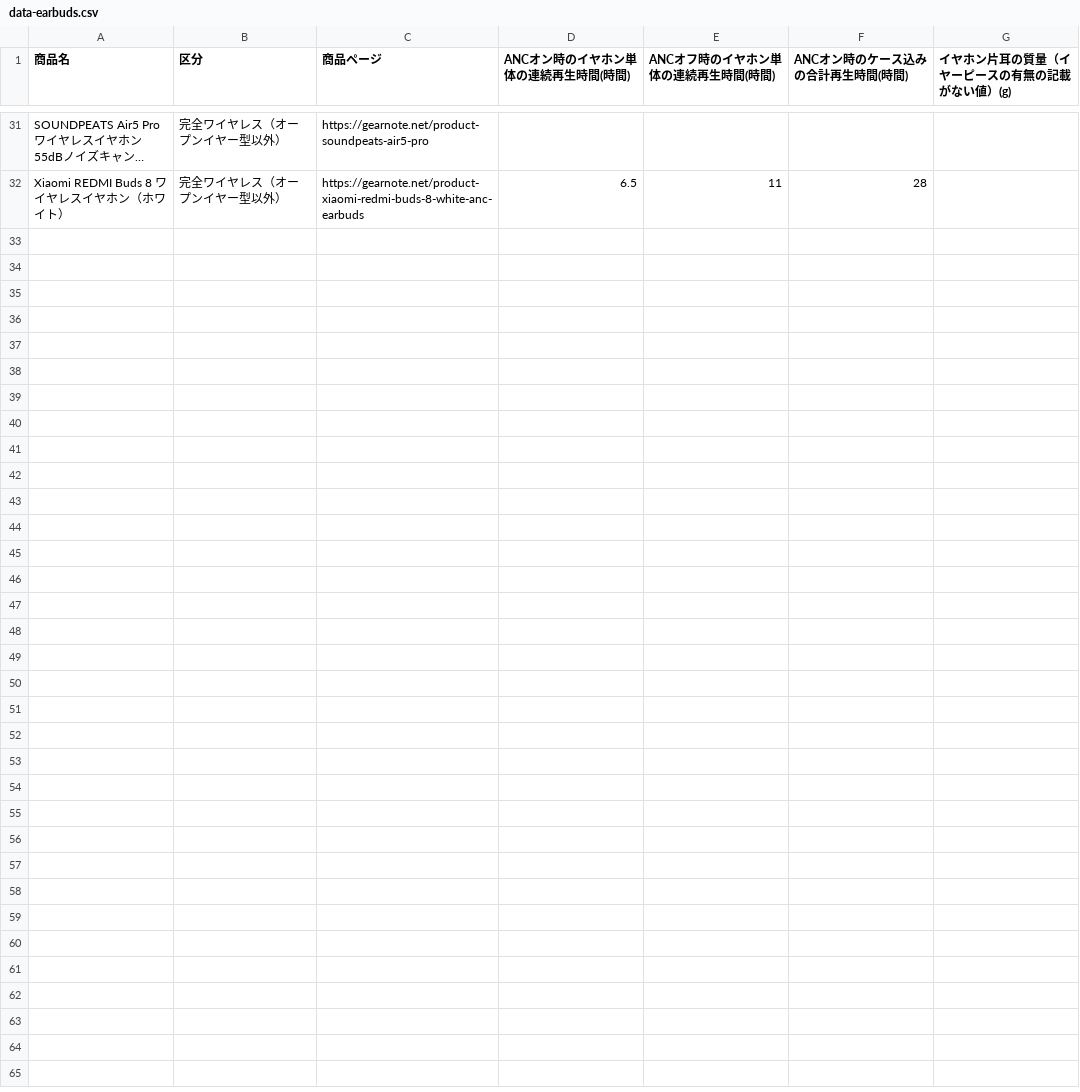
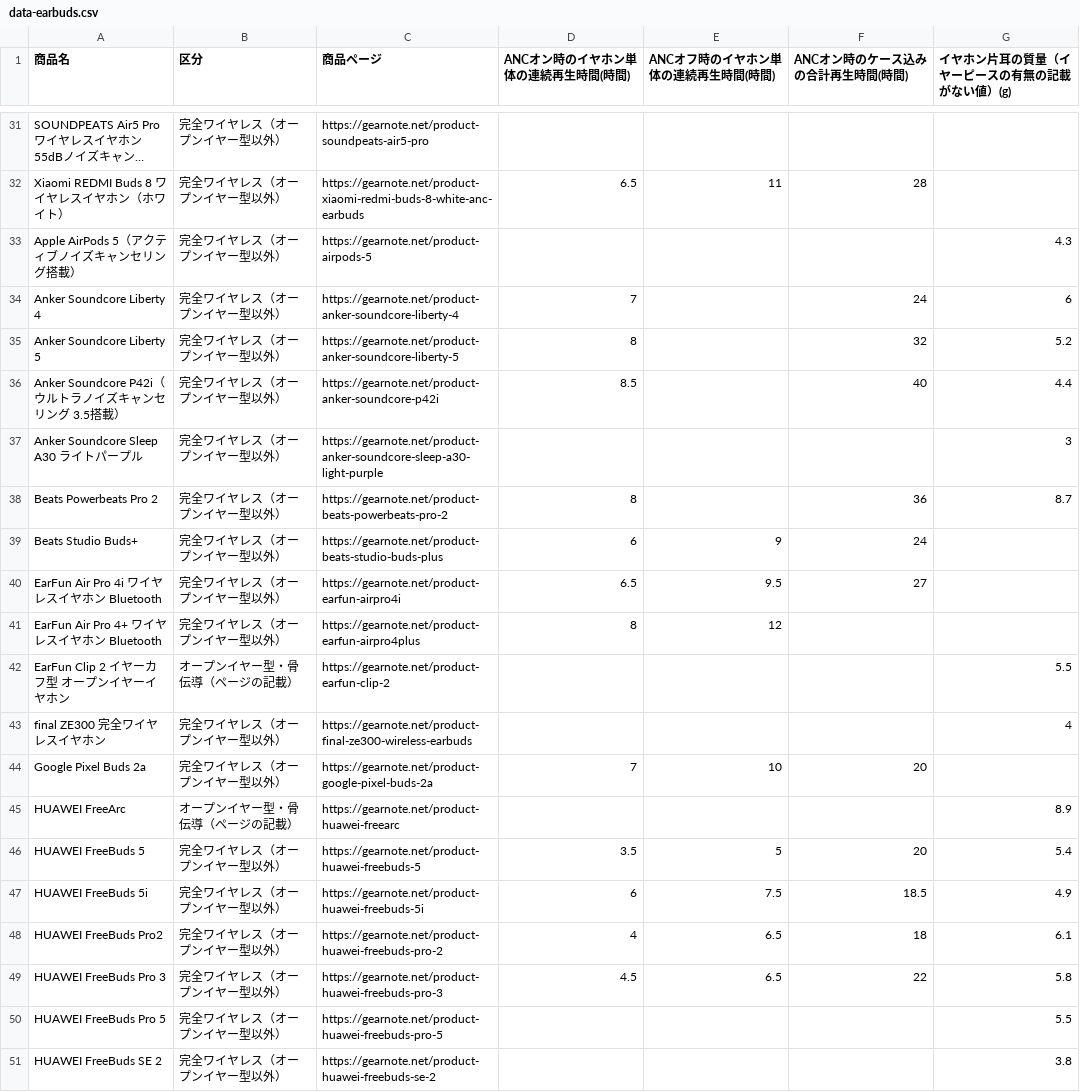
Before and after one commit to gearnote/gearnote-site, a CSV file: data-earbuds.csv, drawn as a sheet; only a part is shown, gaps mark what is left out; long unchanged cells end in …; the diff covers the shown part only; the diff names each change by its address in the sheet, - before the commit and + after, or states it on an @@ line.

Commit message:
Data pages refresh: add newly registered products to 15 datasets (earbuds, smartwatch, headphone, humidifier, etc.), strict-None fixes, remove duplicate carpet row from heater

```diff
--- a/data-earbuds.csv
+++ b/data-earbuds.csv
+row 33: Apple AirPods 5（アクティブノイズキャンセリング搭載） | 完全ワイヤレス（オープンイヤー型以外） | https://gearnote.net/product-airpods-5 |  |  |  | 4.3
+row 34: Anker Soundcore Liberty 4 | 完全ワイヤレス（オープンイヤー型以外） | https://gearnote.net/product-anker-soundcore-liberty-4 | 7 |  | 24 | 6
+row 35: Anker Soundcore Liberty 5 | 完全ワイヤレス（オープンイヤー型以外） | https://gearnote.net/product-anker-soundcore-liberty-5 | 8 |  | 32 | 5.2
+row 36: Anker Soundcore P42i（ウルトラノイズキャンセリング 3.5搭載） | 完全ワイヤレス（オープンイヤー型以外） | https://gearnote.net/product-anker-soundcore-p42i | 8.5 |  | 40 | 4.4
+row 37: Anker Soundcore Sleep A30 ライトパープル | 完全ワイヤレス（オープンイヤー型以外） | https://gearnote.net/product-anker-soundcore-sleep-a30-light-purple |  |  |  | 3
+row 38: Beats Powerbeats Pro 2 | 完全ワイヤレス（オープンイヤー型以外） | https://gearnote.net/product-beats-powerbeats-pro-2 | 8 |  | 36 | 8.7
+row 39: Beats Studio Buds+ | 完全ワイヤレス（オープンイヤー型以外） | https://gearnote.net/product-beats-studio-buds-plus | 6 | 9 | 24
+row 40: EarFun Air Pro 4i ワイヤレスイヤホン Bluetooth | 完全ワイヤレス（オープンイヤー型以外） | https://gearnote.net/product-earfun-airpro4i | 6.5 | 9.5 | 27
+row 41: EarFun Air Pro 4+ ワイヤレスイヤホン Bluetooth | 完全ワイヤレス（オープンイヤー型以外） | https://gearnote.net/product-earfun-airpro4plus | 8 | 12
+row 42: EarFun Clip 2 イヤーカフ型 オープンイヤーイヤホン | オープンイヤー型・骨伝導（ページの記載） | https://gearnote.net/product-earfun-clip-2 |  |  |  | 5.5
+row 43: final ZE300 完全ワイヤレスイヤホン | 完全ワイヤレス（オープンイヤー型以外） | https://gearnote.net/product-final-ze300-wireless-earbuds |  |  |  | 4
+row 44: Google Pixel Buds 2a | 完全ワイヤレス（オープンイヤー型以外） | https://gearnote.net/product-google-pixel-buds-2a | 7 | 10 | 20
+row 45: HUAWEI FreeArc | オープンイヤー型・骨伝導（ページの記載） | https://gearnote.net/product-huawei-freearc |  |  |  | 8.9
+row 46: HUAWEI FreeBuds 5 | 完全ワイヤレス（オープンイヤー型以外） | https://gearnote.net/product-huawei-freebuds-5 | 3.5 | 5 | 20 | 5.4
+row 47: HUAWEI FreeBuds 5i | 完全ワイヤレス（オープンイヤー型以外） | https://gearnote.net/product-huawei-freebuds-5i | 6 | 7.5 | 18.5 | 4.9
+row 48: HUAWEI FreeBuds Pro2 | 完全ワイヤレス（オープンイヤー型以外） | https://gearnote.net/product-huawei-freebuds-pro-2 | 4 | 6.5 | 18 | 6.1
+row 49: HUAWEI FreeBuds Pro 3 | 完全ワイヤレス（オープンイヤー型以外） | https://gearnote.net/product-huawei-freebuds-pro-3 | 4.5 | 6.5 | 22 | 5.8
+row 50: HUAWEI FreeBuds Pro 5 | 完全ワイヤレス（オープンイヤー型以外） | https://gearnote.net/product-huawei-freebuds-pro-5 |  |  |  | 5.5
+row 51: HUAWEI FreeBuds SE 2 | 完全ワイヤレス（オープンイヤー型以外） | https://gearnote.net/product-huawei-freebuds-se-2 |  |  |  | 3.8
```
Also changed, not shown: 14 added rows elsewhere in this file, data-circulator-fan.csv, data-headphone.csv, 34 other files.
